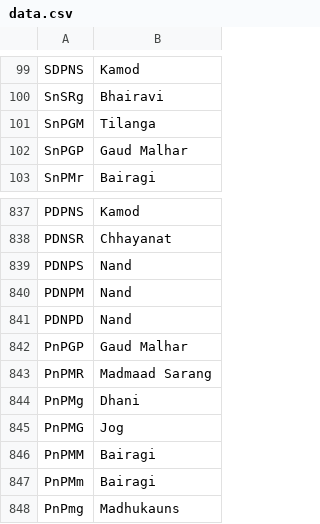
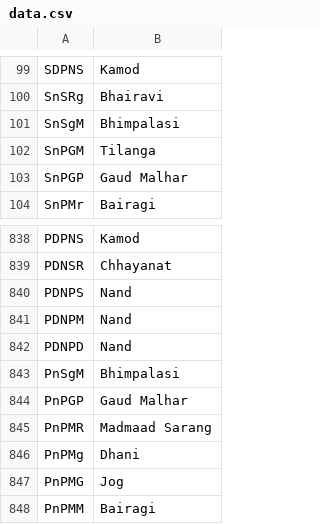
Before and after one commit to kidkoder432/scripts, a CSV file: Python/data.csv, drawn as a sheet; only a part is shown, gaps mark what is left out; the shorter side is filled out with more unchanged rows.

```diff
--- a/Python/data.csv
+++ b/Python/data.csv
@@ -100,2 +100,3 @@ SDPNS, Kamod
 SnSRg, Bhairavi
+SnSgM, Bhimpalasi
 SnPGM, Tilanga
@@ -841,2 +842,3 @@ PDNPM, Nand
 PDNPD, Nand
+PnSgM, Bhimpalasi
 PnPGP, Gaud Malhar
```
Also changed, not shown: 3 other files.
